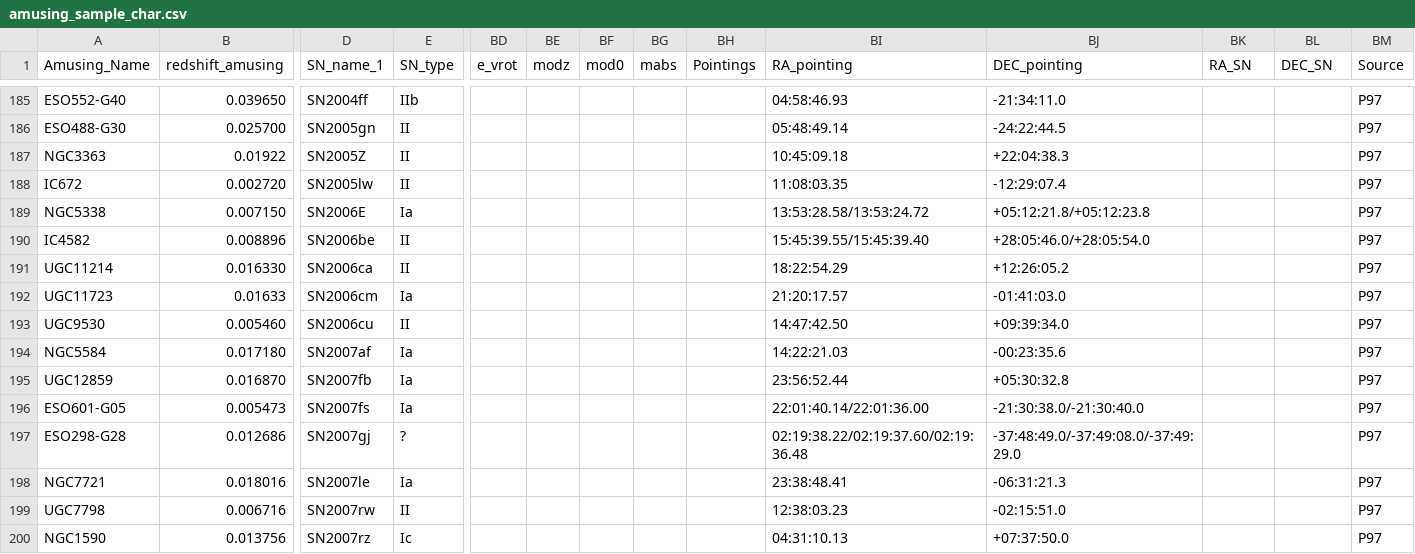
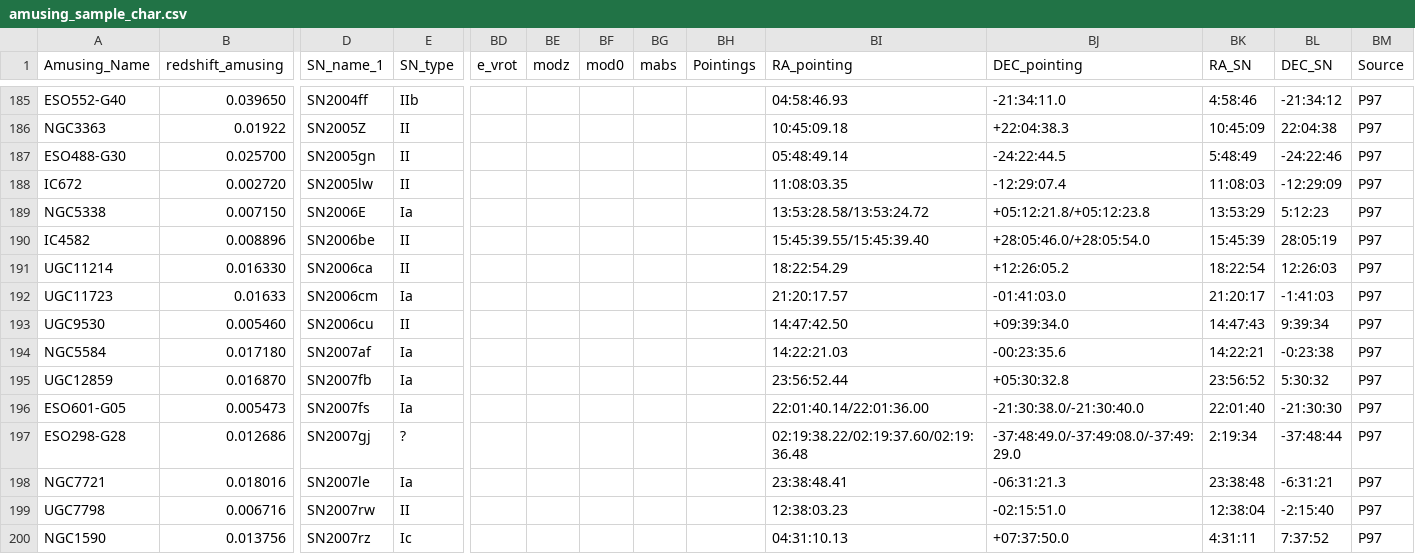
Before and after one commit to amusing-muse/Characterization, a CSV file: Sample_char/TABLES/amusing_sample_char.csv, drawn as a sheet; only a part is shown, gaps mark what is left out; removed rows and columns are numbered as before the commit, all else as after; rows hold the shown columns only; the diff covers the shown part only; the diff names each change by its address in the sheet, - before the commit and + after, or states it on an @@ line.

```diff
--- a/Sample_char/TABLES/amusing_sample_char.csv
+++ b/Sample_char/TABLES/amusing_sample_char.csv
-BK185 (RA_SN): (empty)
+BK185 (RA_SN): 4:58:46
-BL185 (DEC_SN): (empty)
+BL185 (DEC_SN): -21:34:12
-row 186: ESO488-G30 | 0.025700 | SN2005gn | II |  |  |  |  |  | 05:48:49.14 | -24:22:44.5 |  |  | P97
-BK186 (RA_SN): (empty)
+BK186 (RA_SN): 10:45:09
-BL186 (DEC_SN): (empty)
+BL186 (DEC_SN): 22:04:38
+row 187: ESO488-G30 | 0.025700 | SN2005gn | II |  |  |  |  |  | 05:48:49.14 | -24:22:44.5 | 5:48:49 | -24:22:46 | P97
-BK188 (RA_SN): (empty)
+BK188 (RA_SN): 11:08:03
-BL188 (DEC_SN): (empty)
+BL188 (DEC_SN): -12:29:09
-BK189 (RA_SN): (empty)
+BK189 (RA_SN): 13:53:29
-BL189 (DEC_SN): (empty)
+BL189 (DEC_SN): 5:12:23
-BK190 (RA_SN): (empty)
+BK190 (RA_SN): 15:45:39
-BL190 (DEC_SN): (empty)
+BL190 (DEC_SN): 28:05:19
-BK191 (RA_SN): (empty)
+BK191 (RA_SN): 18:22:54
-BL191 (DEC_SN): (empty)
+BL191 (DEC_SN): 12:26:03
-BK192 (RA_SN): (empty)
+BK192 (RA_SN): 21:20:17
-BL192 (DEC_SN): (empty)
+BL192 (DEC_SN): -1:41:03
-BK193 (RA_SN): (empty)
+BK193 (RA_SN): 14:47:43
-BL193 (DEC_SN): (empty)
+BL193 (DEC_SN): 9:39:34
-BK194 (RA_SN): (empty)
+BK194 (RA_SN): 14:22:21
-BL194 (DEC_SN): (empty)
+BL194 (DEC_SN): -0:23:38
-BK195 (RA_SN): (empty)
+BK195 (RA_SN): 23:56:52
-BL195 (DEC_SN): (empty)
+BL195 (DEC_SN): 5:30:32
-BK196 (RA_SN): (empty)
+BK196 (RA_SN): 22:01:40
-BL196 (DEC_SN): (empty)
+BL196 (DEC_SN): -21:30:30
-BK197 (RA_SN): (empty)
+BK197 (RA_SN): 2:19:34
-BL197 (DEC_SN): (empty)
+BL197 (DEC_SN): -37:48:44
-BK198 (RA_SN): (empty)
+BK198 (RA_SN): 23:38:48
-BL198 (DEC_SN): (empty)
+BL198 (DEC_SN): -6:31:21
-BK199 (RA_SN): (empty)
+BK199 (RA_SN): 12:38:04
-BL199 (DEC_SN): (empty)
+BL199 (DEC_SN): -2:15:40
-BK200 (RA_SN): (empty)
+BK200 (RA_SN): 4:31:11
-BL200 (DEC_SN): (empty)
+BL200 (DEC_SN): 7:37:52
```
Also changed, not shown: 96 edited cells elsewhere in this file.
